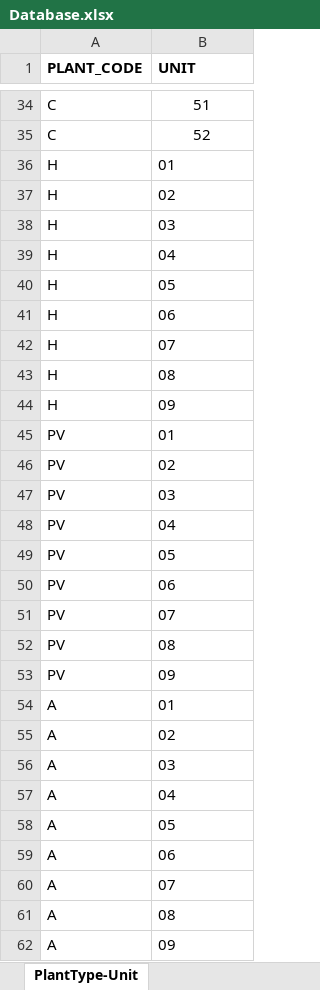
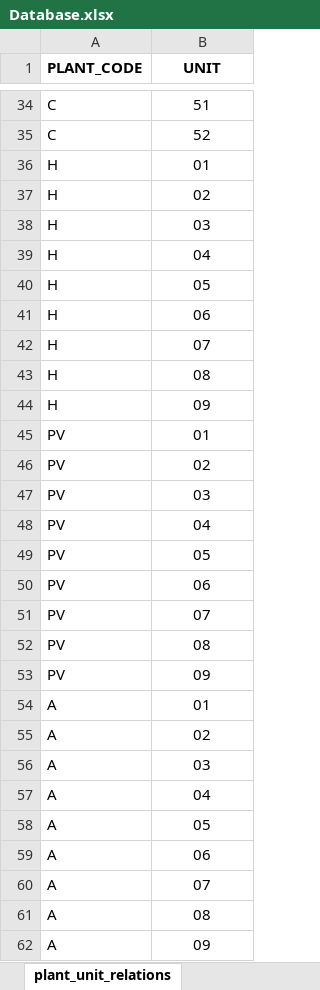
Before and after one commit to naravid19/maximo_project, an Excel workbook: static/excel/Database.xlsx, sheet plant_unit_relations, drawn as a sheet; only a part is shown, gaps mark what is left out; values as stored, in another font and other column widths than the file's, no borders; the diff covers the shown part only; the diff names each change by its address in the sheet, - before the commit and + after, or states it on an @@ line.

```diff
--- a/static/excel/Database.xlsx (sheet plant_unit_relations)
+++ b/static/excel/Database.xlsx (sheet plant_unit_relations)
-sheet tab: PlantType-Unit
+sheet tab: plant_unit_relations
-B1 alignment: left
+B1 alignment: center
-B36:B62 alignment: left
+B36:B62 alignment: center
```
Also changed, not shown: 31 added rows and cell formats elsewhere in this sheet, sheet child_site_relations, sheet plant_site, sheet site, sheet child_site, sheet plant_worktype_relations, sheet plant_acttype_relations, 4 more sheets, other sheet tabs, 20 other files.
